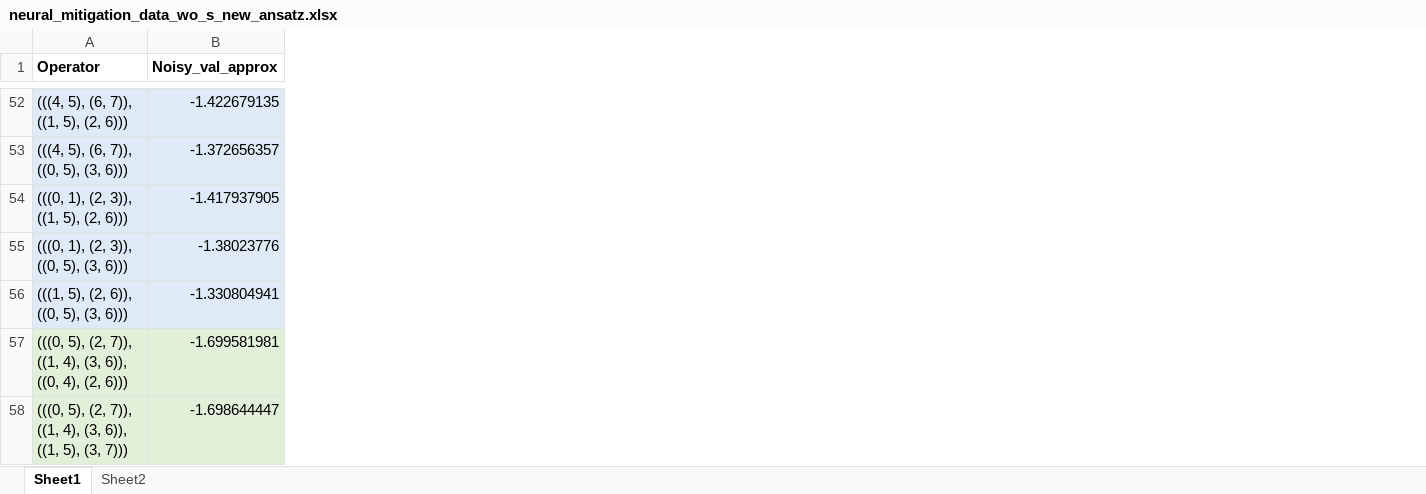
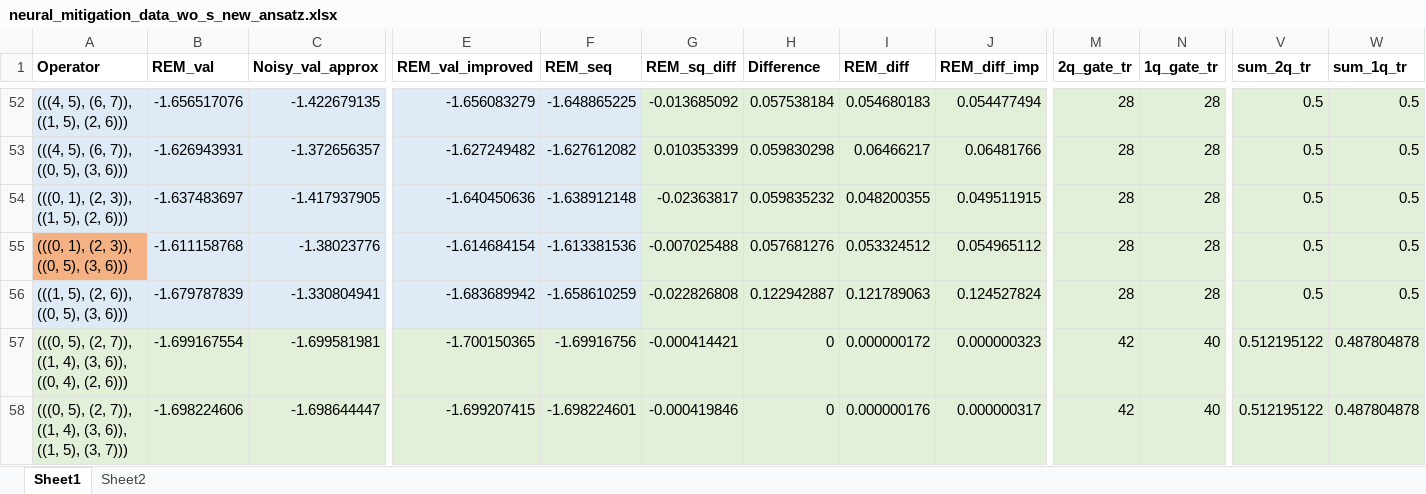
Before and after one commit to Next-di-mension/GraphNetErrorMitigator, an Excel workbook: data/2times/neural_mitigation_data_wo_s_new_ansatz.xlsx, sheet Sheet1, drawn as a sheet; only a part is shown, gaps mark what is left out; values as stored, in another font and other column widths than the file's, no borders; the diff covers the shown part only; the diff names each change by its address in the sheet, - before the commit and + after, or states it on an @@ line.

Commit message:
2 times only doubles

```diff
--- a/data/2times/neural_mitigation_data_wo_s_new_ansatz.xlsx (sheet Sheet1)
+++ b/data/2times/neural_mitigation_data_wo_s_new_ansatz.xlsx (sheet Sheet1)
+column B (REM_val), rows 52-58: -1.656517076 | -1.626943931 | -1.637483697 | -1.611158768 | -1.679787839 | -1.699167554 | -1.698224606
+column E (REM_val_improved), rows 52-58: -1.656083279 | -1.627249482 | -1.640450636 | -1.614684154 | -1.683689942 | -1.700150365 | -1.699207415
+column F (REM_seq), rows 52-58: -1.648865225 | -1.627612082 | -1.638912148 | -1.613381536 | -1.658610259 | -1.69916756 | -1.698224601
+column G (REM_sq_diff), rows 52-58: -0.013685092 | 0.010353399 | -0.02363817 | -0.007025488 | -0.022826808 | -0.000414421 | -0.000419846
+column H (Difference), rows 52-58: 0.057538184 | 0.059830298 | 0.059835232 | 0.057681276 | 0.122942887 | 0 | 0
+column I (REM_diff), rows 52-58: 0.054680183 | 0.06466217 | 0.048200355 | 0.053324512 | 0.121789063 | 0.000000172 | 0.000000176
+column J (REM_diff_imp), rows 52-58: 0.054477494 | 0.06481766 | 0.049511915 | 0.054965112 | 0.124527824 | 0.000000323 | 0.000000317
+column M (2q_gate_tr), rows 52-58: 28 | 28 | 28 | 28 | 28 | 42 | 42
+column N (1q_gate_tr), rows 52-58: 28 | 28 | 28 | 28 | 28 | 40 | 40
+column V (sum_2q_tr), rows 52-58: 0.5 | 0.5 | 0.5 | 0.5 | 0.5 | 0.512195122 | 0.512195122
+column W (sum_1q_tr), rows 52-58: 0.5 | 0.5 | 0.5 | 0.5 | 0.5 | 0.487804878 | 0.487804878
-A55 fill: #DEEBF7
+A55 fill: #F4B183
```
Also changed, not shown: cell formats elsewhere in this sheet, formulas that keep their value.
